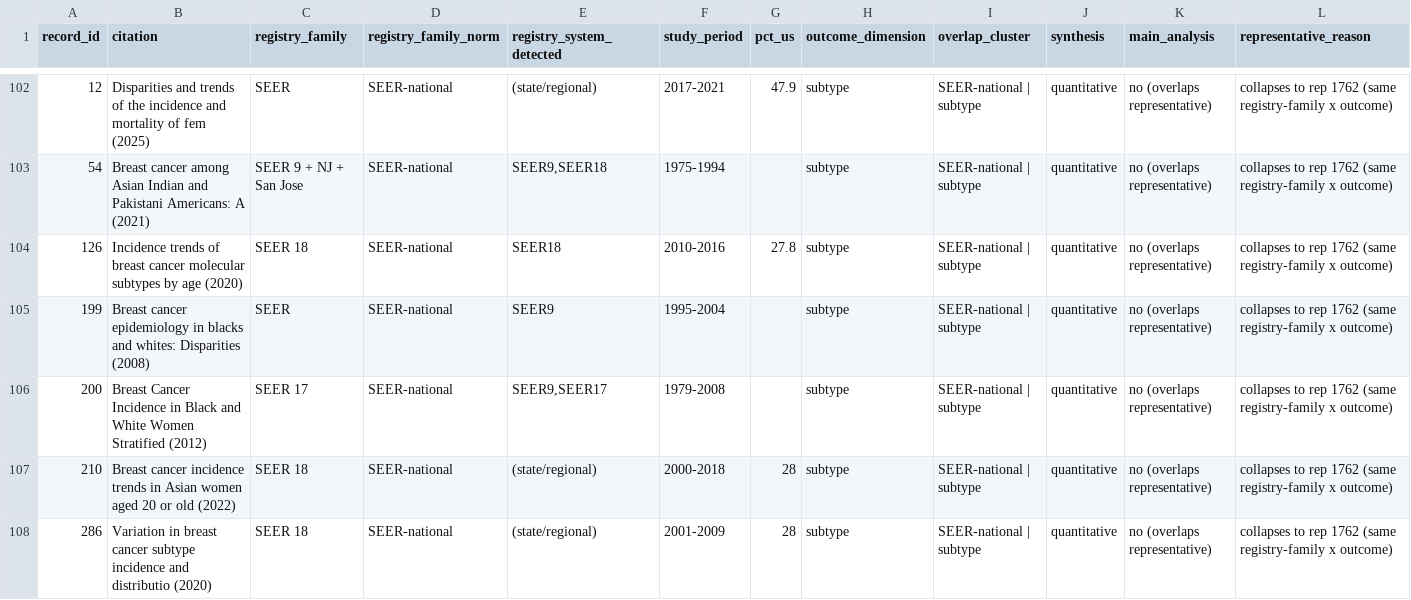
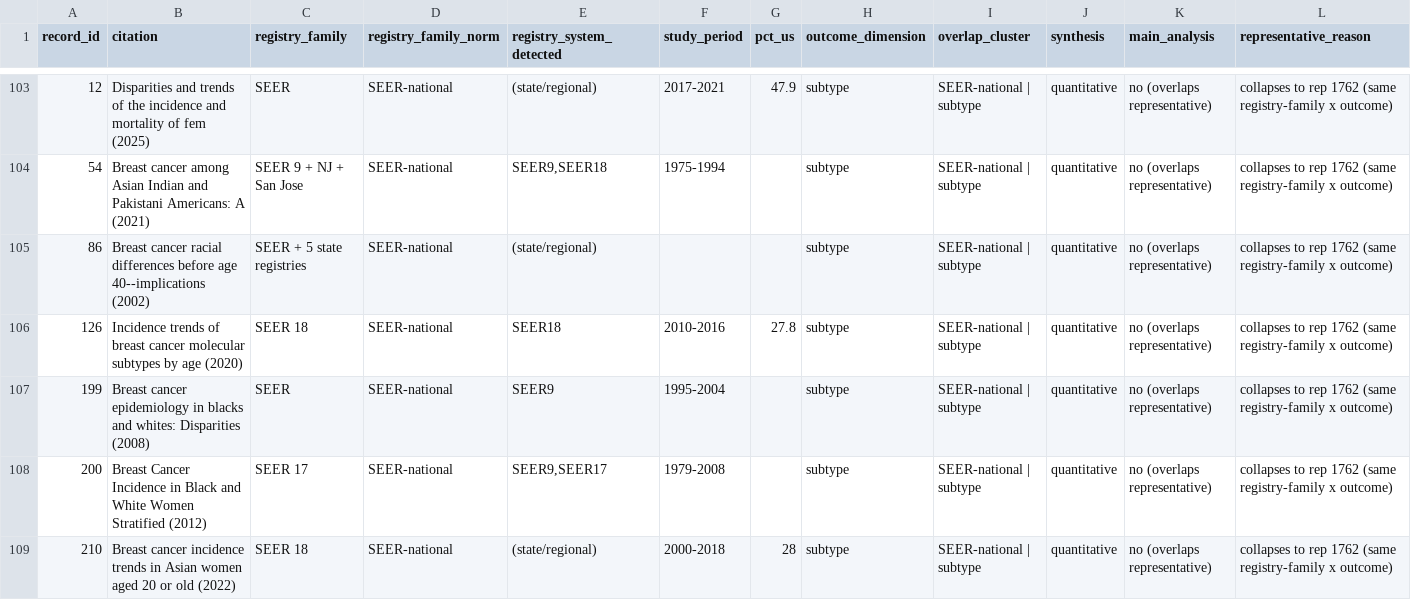
Before and after one commit to p16791918-lab/Meta, a CSV file: meta_agents/search_v2/TableSA_registry_overlap.csv, drawn as a sheet; only a part is shown, gaps mark what is left out; the shorter side is filled out with more unchanged rows; the diff covers the shown part only; the diff names each change by its address in the sheet, - before the commit and + after, or states it on an @@ line.

```diff
--- a/meta_agents/search_v2/TableSA_registry_overlap.csv
+++ b/meta_agents/search_v2/TableSA_registry_overlap.csv
+row 105: 86 | Breast cancer racial differences before age 40--implications (2002) | SEER + 5 state registries | SEER-national | (state/regional) |  |  | subtype | SEER-national | subtype | quantitative | no (overlaps representative) | collapses to rep 1762 (same registry-family x outcome)
```
Also changed, not shown: 3 added rows and 2 edited cells elsewhere in this file, meta_agents/search_v2/TableS_included_studies.csv, meta_agents/search_v2/ft_eligibility.csv, 1 other file.
